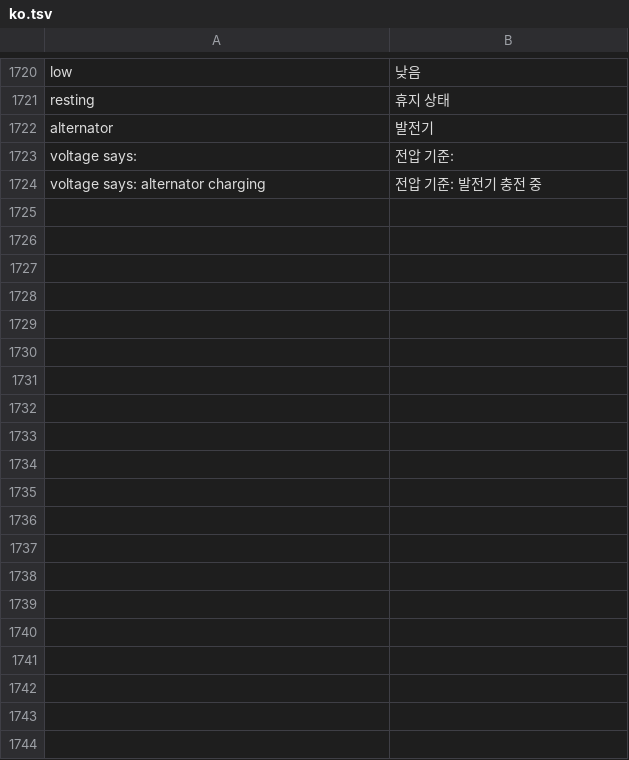
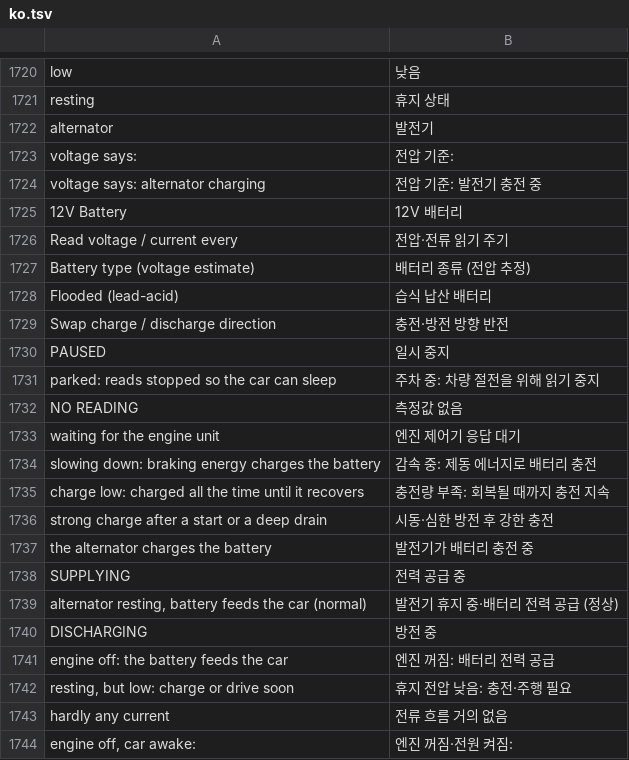
Before and after one commit to cauliflowermossgrape/idrive7-apps, a TSV file: kit/runtime/locales/ko.tsv, drawn as a sheet; only a part is shown, gaps mark what is left out; the diff covers the shown part only.

Commit message:
Add Battery12v app with Korean battery and history screens

```diff
--- a/kit/runtime/locales/ko.tsv
+++ b/kit/runtime/locales/ko.tsv
@@ -1724 +1724,21 @@ voltage says:	전압 기준:
 voltage says: alternator charging	전압 기준: 발전기 충전 중
+12V Battery	12V 배터리
+Read voltage / current every	전압·전류 읽기 주기
+Battery type (voltage estimate)	배터리 종류 (전압 추정)
+Flooded (lead-acid)	습식 납산 배터리
+Swap charge / discharge direction	충전·방전 방향 반전
+PAUSED	일시 중지
+parked: reads stopped so the car can sleep	주차 중: 차량 절전을 위해 읽기 중지
+NO READING	측정값 없음
+waiting for the engine unit	엔진 제어기 응답 대기
+slowing down: braking energy charges the battery	감속 중: 제동 에너지로 배터리 충전
+charge low: charged all the time until it recovers	충전량 부족: 회복될 때까지 충전 지속
+strong charge after a start or a deep drain	시동·심한 방전 후 강한 충전
+the alternator charges the battery	발전기가 배터리 충전 중
+SUPPLYING	전력 공급 중
+alternator resting, battery feeds the car (normal)	발전기 휴지 중·배터리 전력 공급 (정상)
+DISCHARGING	방전 중
+engine off: the battery feeds the car	엔진 꺼짐: 배터리 전력 공급
+resting, but low: charge or drive soon	휴지 전압 낮음: 충전·주행 필요
+hardly any current	전류 흐름 거의 없음
+engine off, car awake:	엔진 꺼짐·전원 켜짐:
```
Also changed, not shown: 30 added rows elsewhere in this file, 11 other files.
